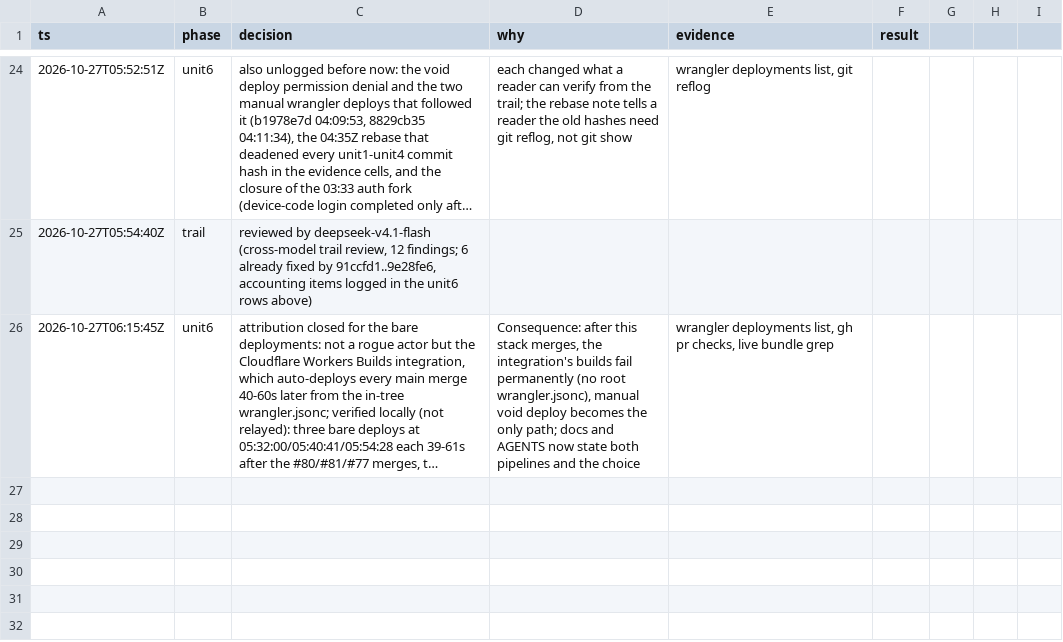
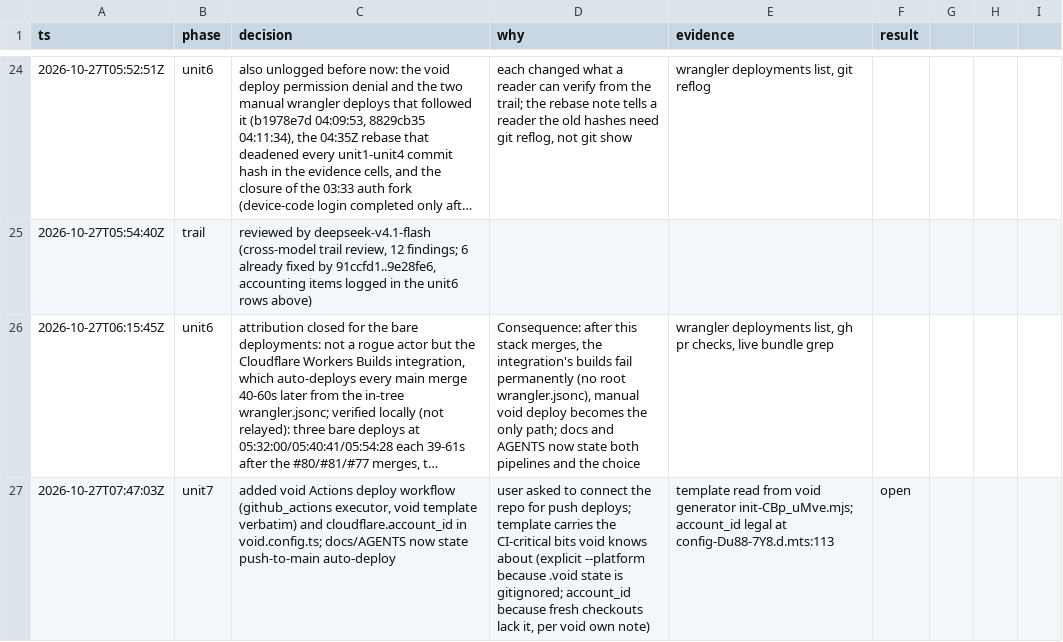
Before and after one commit to kvoon3/koma, a TSV file: .audit/void-adoption.tsv, drawn as a sheet; only a part is shown, gaps mark what is left out; long unchanged cells end in …; the diff names each change by its address in the sheet, - before the commit and + after, or states it on an @@ line.

Commit message:
ci(void): push to main deploys via void in GitHub Actions
void's own Actions template (github_actions executor) runs
bunx void deploy --platform cloudflare on every push to main, gated on
the CLOUDFLARE_API_TOKEN repo secret. The config gains
cloudflare.account_id: void's CI note requires it because the fresh
checkout carries none of the gitignored .void state. First CI deploy
verifies when the stack merges with the secret in place.

```diff
--- a/.audit/void-adoption.tsv
+++ b/.audit/void-adoption.tsv
+row 27: 2026-10-27T07:47:03Z | unit7 | added void Actions deploy workflow (github_actions executor, void template verbatim) and cloudflare.account_id in void.config.ts; docs/AGENTS now state push-to-main auto-deploy | user asked to connect the repo for push deploys; template carries the CI-critical bits void knows about (explicit --platform because .void state is gitignored; account_id because fresh checkouts lack it, per void own note) | template read from void generator init-CBp_uMve.mjs; account_id legal at config-Du88-7Y8.d.mts:113 | open
```
Also changed, not shown: 4 other files.
